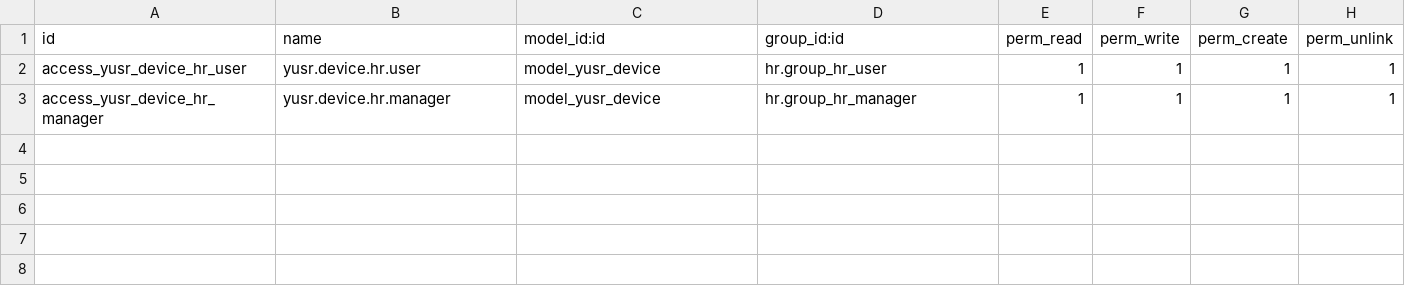
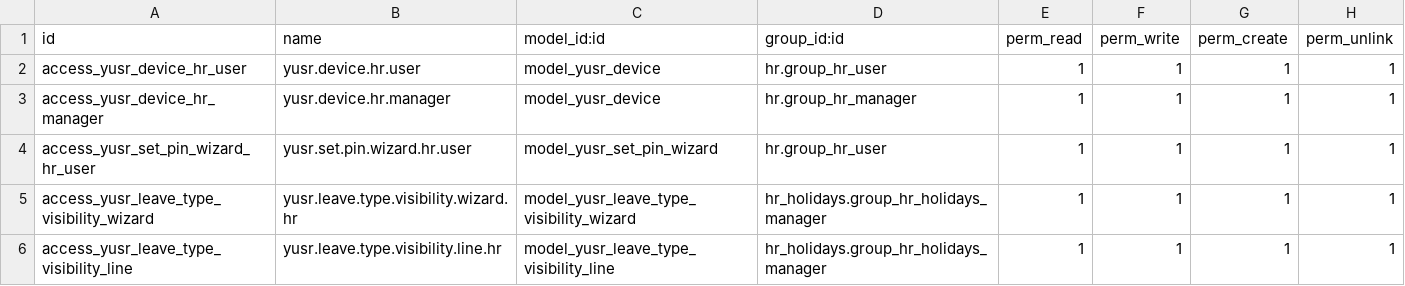
Before and after one commit to Era-Group/era_share, a CSV file: era_yusr_api/security/ir.model.access.csv, drawn as a sheet; the diff names each change by its address in the sheet, - before the commit and + after, or states it on an @@ line.

Commit message:
era_yusr_api

```diff
--- a/era_yusr_api/security/ir.model.access.csv
+++ b/era_yusr_api/security/ir.model.access.csv
+row 4: access_yusr_set_pin_wizard_hr_user | yusr.set.pin.wizard.hr.user | model_yusr_set_pin_wizard | hr.group_hr_user | 1 | 1 | 1 | 1
+row 5: access_yusr_leave_type_visibility_wizard | yusr.leave.type.visibility.wizard.hr | model_yusr_leave_type_visibility_wizard | hr_holidays.group_hr_holidays_manager | 1 | 1 | 1 | 1
+row 6: access_yusr_leave_type_visibility_line | yusr.leave.type.visibility.line.hr | model_yusr_leave_type_visibility_line | hr_holidays.group_hr_holidays_manager | 1 | 1 | 1 | 1
```
Also changed, not shown: 36 other files.
